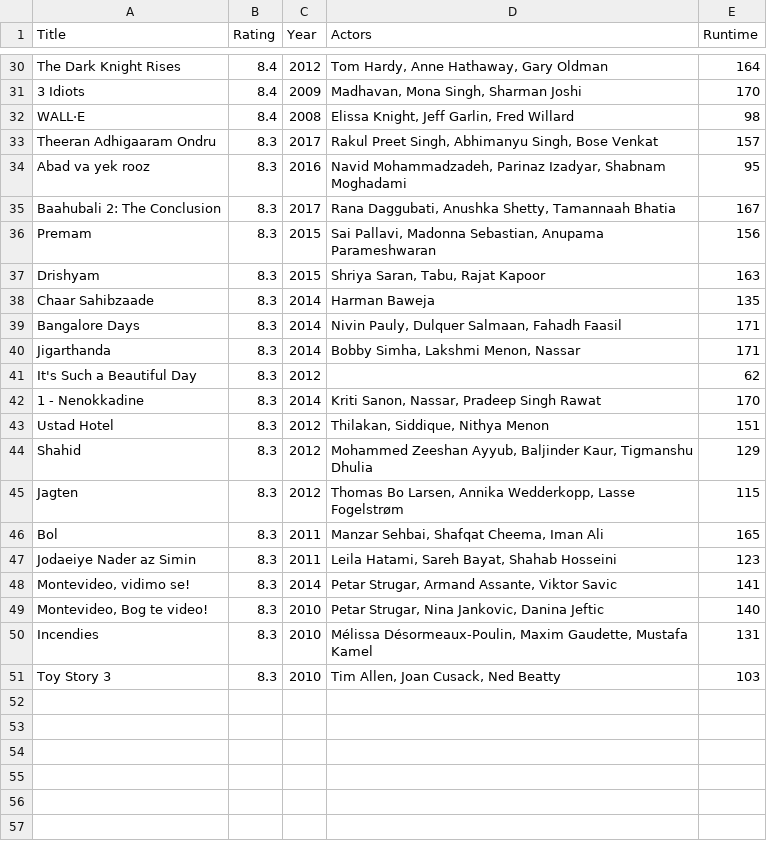
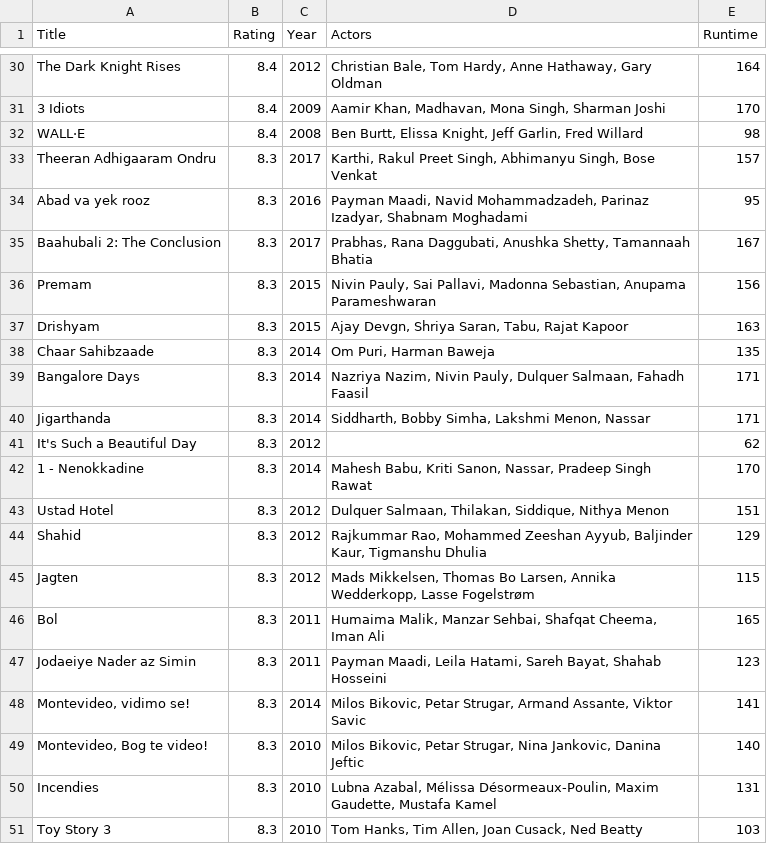
Before and after one commit to JAkkerman/DataPeriode5, a CSV file: Week_1/movies.csv, drawn as a sheet; only a part is shown, gaps mark what is left out; the diff covers the shown part only; the diff names each change by its address in the sheet, - before the commit and + after, or states it on an @@ line.

```diff
--- a/Week_1/movies.csv
+++ b/Week_1/movies.csv
-D30 (Actors): Tom Hardy, Anne Hathaway, Gary Oldman
+D30 (Actors): Christian Bale, Tom Hardy, Anne Hathaway, Gary Oldman
-D31 (Actors): Madhavan, Mona Singh, Sharman Joshi
+D31 (Actors): Aamir Khan, Madhavan, Mona Singh, Sharman Joshi
-D32 (Actors): Elissa Knight,…
+D32 (Actors): Ben Burtt, Elissa Knight,…
-D33 (Actors): Rakul Preet…
+D33 (Actors): Karthi, Rakul Preet…
-D34 (Actors): Navid Mohammadzadeh,…
+D34 (Actors): Payman Maadi, Navid Mohammadzadeh,…
-D35 (Actors): Rana Daggubati,…
+D35 (Actors): Prabhas, Rana Daggubati,…
-D36 (Actors): Sai Pallavi,…
+D36 (Actors): Nivin Pauly, Sai Pallavi,…
-D37 (Actors): Shriya Saran, Tabu, Rajat Kapoor
+D37 (Actors): Ajay Devgn, Shriya Saran, Tabu, Rajat Kapoor
-D38 (Actors): Harman Baweja
+D38 (Actors): Om Puri, Harman Baweja
-D39 (Actors): Nivin Pauly,…
+D39 (Actors): Nazriya Nazim, Nivin Pauly,…
-D40 (Actors): Bobby Simha, Lakshmi Menon, Nassar
+D40 (Actors): Siddharth, Bobby Simha, Lakshmi Menon, Nassar
-D42 (Actors): Kriti Sanon,…
+D42 (Actors): Mahesh Babu, Kriti Sanon,…
-D43 (Actors): Thilakan, Siddique, Nithya Menon
+D43 (Actors): Dulquer Salmaan, Thilakan, Siddique, Nithya Menon
-D44 (Actors): Mohammed Zeeshan…
+D44 (Actors): Rajkummar Rao, Mohammed Zeeshan…
-D45 (Actors): Thomas Bo…
+D45 (Actors): Mads Mikkelsen, Thomas Bo…
-D46 (Actors): Manzar Sehbai,…
+D46 (Actors): Humaima Malik, Manzar Sehbai,…
-D47 (Actors): Leila Hatami,…
+D47 (Actors): Payman Maadi, Leila Hatami,…
-D48 (Actors): Petar Strugar,…
+D48 (Actors): Milos Bikovic, Petar Strugar,…
-D49 (Actors): Petar Strugar,…
+D49 (Actors): Milos Bikovic, Petar Strugar,…
-D50 (Actors): Mélissa Désormeaux-Poulin,…
+D50 (Actors): Lubna Azabal, Mélissa Désormeaux-Poulin,…
-D51 (Actors): Tim Allen, Joan Cusack, Ned Beatty
+D51 (Actors): Tom Hanks, Tim Allen, Joan Cusack, Ned Beatty
```
Also changed, not shown: 22 edited cells elsewhere in this file, 3 other files.
